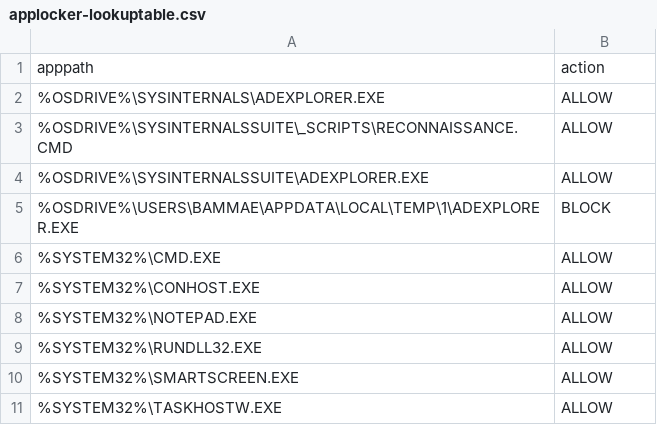
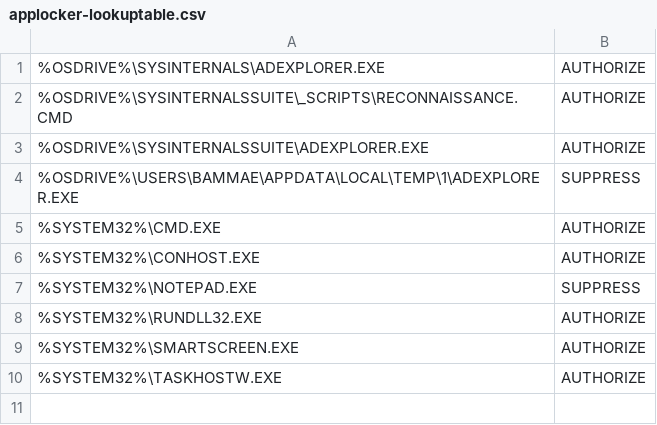
Before and after one commit to fvjb/Windows-Monitoring, a CSV file: refinement/applocker-lookuptable.csv, drawn as a sheet.

```diff
--- a/refinement/applocker-lookuptable.csv
+++ b/refinement/applocker-lookuptable.csv
@@ -1,11 +1,10 @@
-apppath,action
-%OSDRIVE%\SYSINTERNALS\ADEXPLORER.EXE,ALLOW
-%OSDRIVE%\SYSINTERNALSSUITE\_SCRIPTS\RECONNAISSANCE.CMD,ALLOW
-%OSDRIVE%\SYSINTERNALSSUITE\ADEXPLORER.EXE,ALLOW
-%OSDRIVE%\USERS\BAMMAE\APPDATA\LOCAL\TEMP\1\ADEXPLORER.EXE,BLOCK
-%SYSTEM32%\CMD.EXE,ALLOW
-%SYSTEM32%\CONHOST.EXE,ALLOW
-%SYSTEM32%\NOTEPAD.EXE,ALLOW
-%SYSTEM32%\RUNDLL32.EXE,ALLOW
-%SYSTEM32%\SMARTSCREEN.EXE,ALLOW
-%SYSTEM32%\TASKHOSTW.EXE,ALLOW
+%OSDRIVE%\SYSINTERNALS\ADEXPLORER.EXE,AUTHORIZE
+%OSDRIVE%\SYSINTERNALSSUITE\_SCRIPTS\RECONNAISSANCE.CMD,AUTHORIZE
+%OSDRIVE%\SYSINTERNALSSUITE\ADEXPLORER.EXE,AUTHORIZE
+%OSDRIVE%\USERS\BAMMAE\APPDATA\LOCAL\TEMP\1\ADEXPLORER.EXE,SUPPRESS
+%SYSTEM32%\CMD.EXE,AUTHORIZE
+%SYSTEM32%\CONHOST.EXE,AUTHORIZE
+%SYSTEM32%\NOTEPAD.EXE,SUPPRESS
+%SYSTEM32%\RUNDLL32.EXE,AUTHORIZE
+%SYSTEM32%\SMARTSCREEN.EXE,AUTHORIZE
+%SYSTEM32%\TASKHOSTW.EXE,AUTHORIZE
```
Also changed, not shown: 1 other file.
